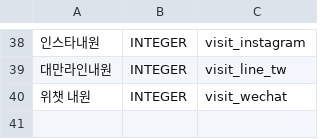
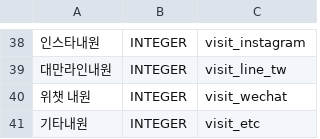
Before and after one commit to TU-data/gcp-gs-bq-uploader, a CSV file: schemas/02_cs_daily_report_raw.csv, drawn as a sheet; only a part is shown, gaps mark what is left out; the diff names each change by its address in the sheet, - before the commit and + after, or states it on an @@ line.

Commit message:
Add '기타내원' column to daily report schema

```diff
--- a/schemas/02_cs_daily_report_raw.csv
+++ b/schemas/02_cs_daily_report_raw.csv
+row 41: 기타내원 | INTEGER | visit_etc
```
